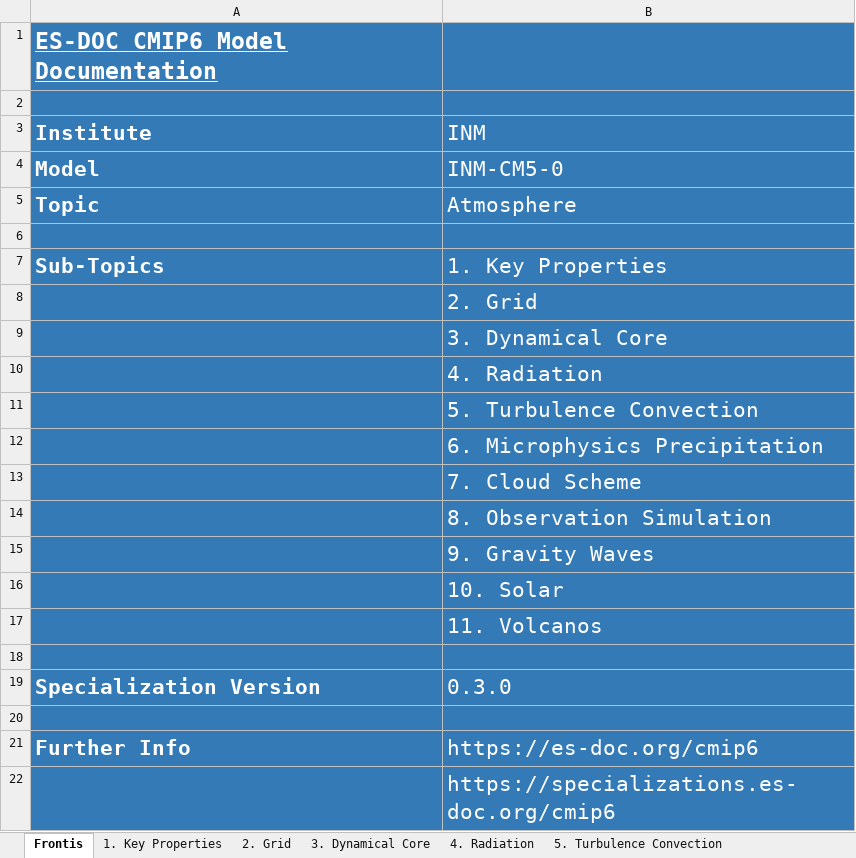
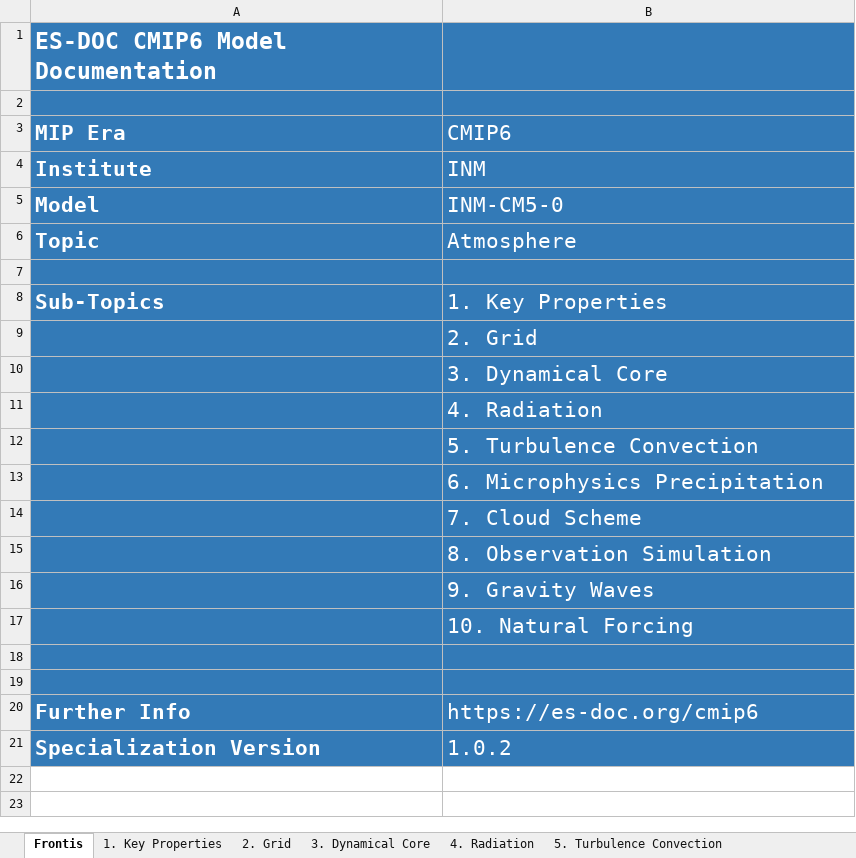
Before and after one commit to ES-DOC-INSTITUTIONAL/inm, an Excel workbook: cmip6/models/inm-cm5-0/cmip6_inm_inm-cm5-0_atmos.xlsx, sheet Frontis, drawn as a sheet; values as stored, in another font and other column widths than the file's, no borders; removed rows and columns are numbered as before the commit, all else as after; the diff names each change by its address in the sheet, - before the commit and + after, or states it on an @@ line.

```diff
--- a/cmip6/models/inm-cm5-0/cmip6_inm_inm-cm5-0_atmos.xlsx (sheet Frontis)
+++ b/cmip6/models/inm-cm5-0/cmip6_inm_inm-cm5-0_atmos.xlsx (sheet Frontis)
-A1 underline: on
+A1 underline: off
+row 3: MIP Era | CMIP6
-B17: 10. Solar
+B17: 10. Natural Forcing
-row 17:  | 11. Volcanos
-row 19: Specialization Version | 0.3.0
-row 22:  | https://specializations.es-doc.org/cmip6
+row 21: Specialization Version | 1.0.2
```
Also changed, not shown: sheet 4. Radiation, sheet 3. Dynamical Core, sheet 7. Cloud Scheme, sheet 5. Turbulence Convection, sheet 1. Key Properties, sheet 9. Gravity Waves, 4 more sheets, other sheet tabs, hidden cells, cmip6/models/inm-cm4-8/cmip6_inm_inm-cm4-8_atmos.xlsx, cmip6/models/inm-cm4-8/cmip6_inm_inm-cm4-8_land.xlsx, 53 other files.
